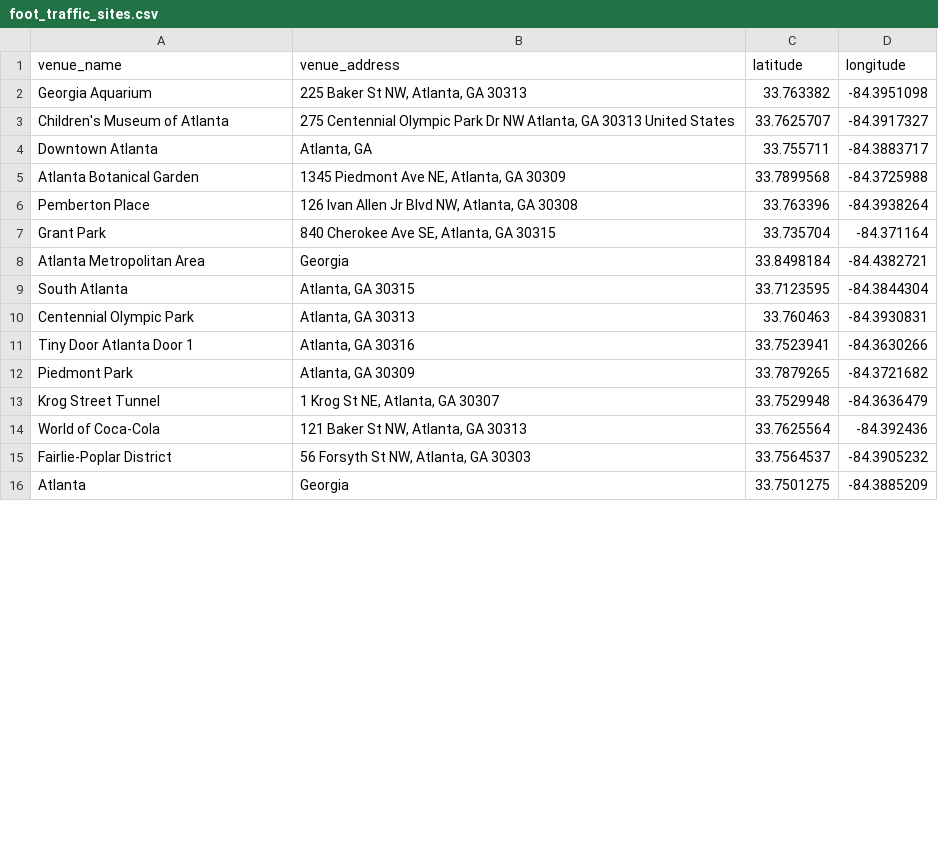
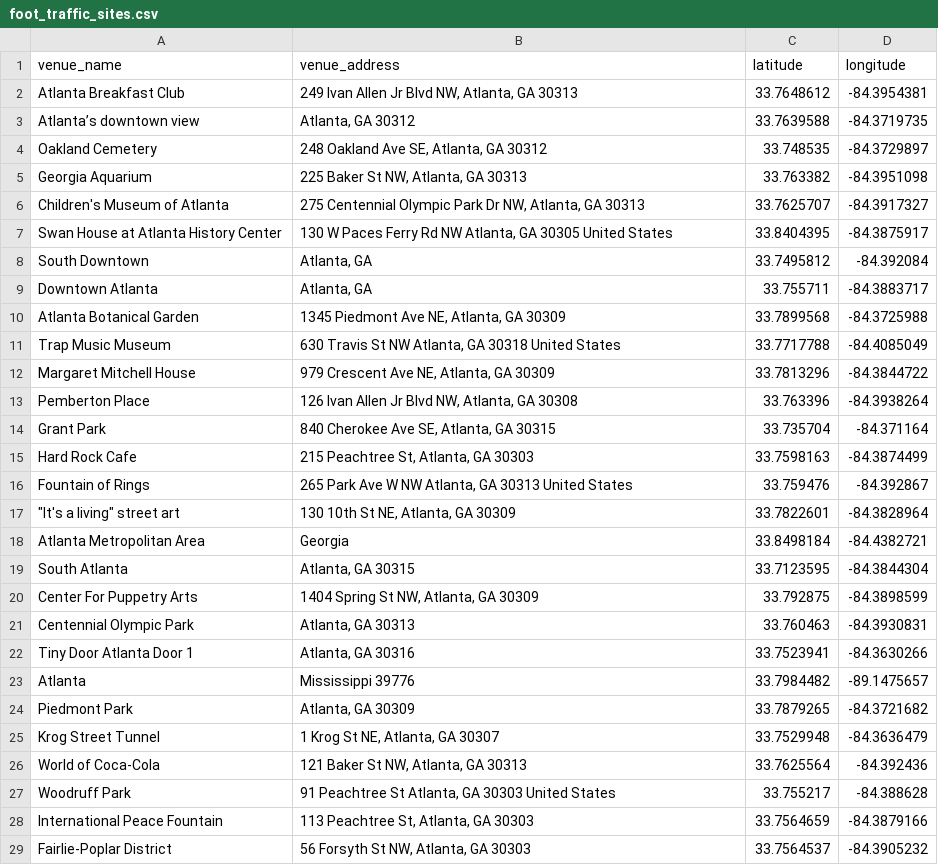
Before and after one commit to chethasp/BitStop, a CSV file: static/foot_traffic_sites.csv, drawn as a sheet; only a part is shown; the shorter side is filled out with more unchanged rows; addresses are those after the commit; the diff covers the shown part only; the diff names each change by its address in the sheet, - before the commit and + after, or states it on an @@ line.

```diff
--- a/static/foot_traffic_sites.csv
+++ b/static/foot_traffic_sites.csv
+row 2: Atlanta Breakfast Club | 249 Ivan Allen Jr Blvd NW, Atlanta, GA 30313 | 33.7648612 | -84.3954381
+row 3: Atlanta’s downtown view | Atlanta, GA 30312 | 33.7639588 | -84.3719735
+row 4: Oakland Cemetery | 248 Oakland Ave SE, Atlanta, GA 30312 | 33.748535 | -84.3729897
-B6 (venue_address): …Park Dr NW Atlanta, GA 30313 United States
+B6 (venue_address): …Park Dr NW, Atlanta, GA 30313
+row 7: Swan House at Atlanta History Center | 130 W Paces Ferry Rd NW Atlanta, GA 30305 United States | 33.8404395 | -84.3875917
+row 8: South Downtown | Atlanta, GA | 33.7495812 | -84.392084
+row 11: Trap Music Museum | 630 Travis St NW Atlanta, GA 30318 United States | 33.7717788 | -84.4085049
+row 12: Margaret Mitchell House | 979 Crescent Ave NE, Atlanta, GA 30309 | 33.7813296 | -84.3844722
+row 15: Hard Rock Cafe | 215 Peachtree St, Atlanta, GA 30303 | 33.7598163 | -84.3874499
+row 16: Fountain of Rings | 265 Park Ave W NW Atlanta, GA 30313 United States | 33.759476 | -84.392867
+row 17: "It's a living" street art | 130 10th St NE, Atlanta, GA 30309 | 33.7822601 | -84.3828964
+row 20: Center For Puppetry Arts | 1404 Spring St NW, Atlanta, GA 30309 | 33.792875 | -84.3898599
+row 23: Atlanta | Mississippi 39776 | 33.7984482 | -89.1475657
+row 27: Woodruff Park | 91 Peachtree St Atlanta, GA 30303 United States | 33.755217 | -84.388628
+row 28: International Peace Fountain | 113 Peachtree St, Atlanta, GA 30303 | 33.7564659 | -84.3879166
```
Also changed, not shown: 11 added rows and 2 edited cells elsewhere in this file, 3 other files.
